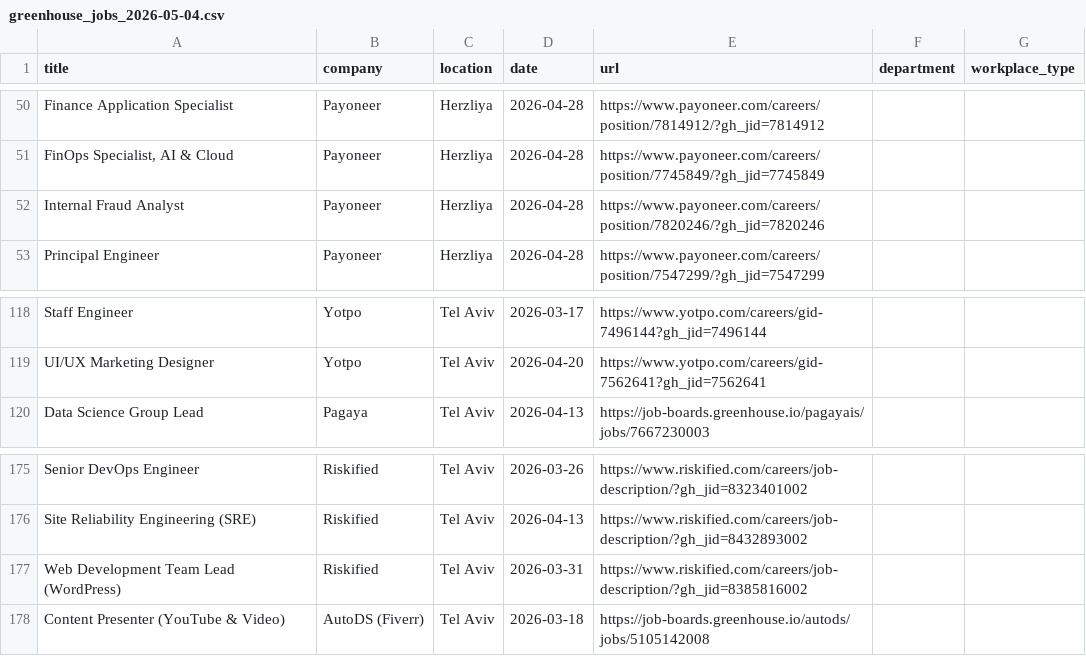
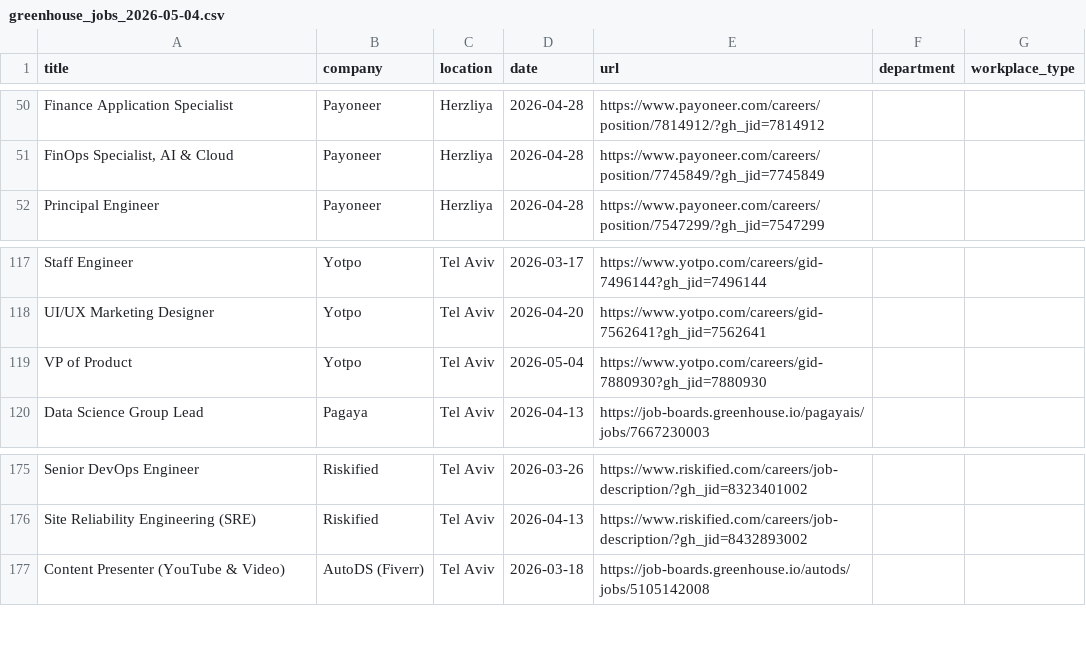
Before and after one commit to Genys30/jobfinder1, a CSV file: greenhouse_jobs_2026-05-04.csv, drawn as a sheet; only a part is shown, gaps mark what is left out.

```diff
--- a/greenhouse_jobs_2026-05-04.csv
+++ b/greenhouse_jobs_2026-05-04.csv
@@ -51,3 +51,2 @@ Finance Application Specialist ,Payoneer,Herzliya,2026-04-28,https://www.payonee
 "FinOps Specialist, AI & Cloud",Payoneer,Herzliya,2026-04-28,https://www.payoneer.com/careers/position/7745849/?gh_jid=7745849,,
-Internal Fraud Analyst,Payoneer,Herzliya,2026-04-28,https://www.payoneer.com/careers/position/7820246/?gh_jid=7820246,,
 Principal Engineer,Payoneer,Herzliya,2026-04-28,https://www.payoneer.com/careers/position/7547299/?gh_jid=7547299,,
@@ -119,2 +118,3 @@ Staff Engineer ,Yotpo,Tel Aviv,2026-03-17,https://www.yotpo.com/careers/gid-7496
 UI/UX Marketing Designer ,Yotpo,Tel Aviv,2026-04-20,https://www.yotpo.com/careers/gid-7562641?gh_jid=7562641,,
+VP of Product ,Yotpo,Tel Aviv,2026-05-04,https://www.yotpo.com/careers/gid-7880930?gh_jid=7880930,,
 Data Science Group Lead,Pagaya,Tel Aviv,2026-04-13,https://job-boards.greenhouse.io/pagayais/jobs/7667230003,,
@@ -176,3 +176,2 @@ Senior DevOps Engineer ,Riskified,Tel Aviv,2026-03-26,https://www.riskified.com/
 Site Reliability Engineering (SRE),Riskified,Tel Aviv,2026-04-13,https://www.riskified.com/careers/job-description/?gh_jid=8432893002,,
-Web Development Team Lead (WordPress),Riskified,Tel Aviv,2026-03-31,https://www.riskified.com/careers/job-description/?gh_jid=8385816002,,
 Content Presenter (YouTube & Video),AutoDS (Fiverr),Tel Aviv,2026-03-18,https://job-boards.greenhouse.io/autods/jobs/5105142008,,
```
Also changed, not shown: bar_jobs_2026-05-04.csv, comeet_jobs_2026-05-04.csv, 4 other files.
